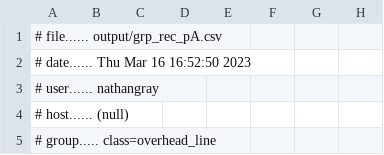
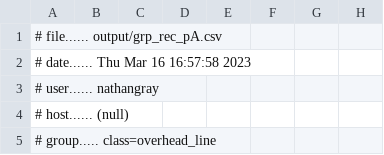
Before and after one commit to nathantgray/13BusGridSupport, a CSV file: output/grp_rec_pA.csv, drawn as a sheet; only a part is shown; the diff names each change by its address in the sheet, - before the commit and + after, or states it on an @@ line.

```diff
--- a/output/grp_rec_pA.csv
+++ b/output/grp_rec_pA.csv
-A2: # date...... Thu Mar 16 16:52:50 2023
+A2: # date...... Thu Mar 16 16:57:58 2023
```
Also changed, not shown: output/grp_rec_pB.csv, output/grp_rec_pC.csv, 45 other files.
